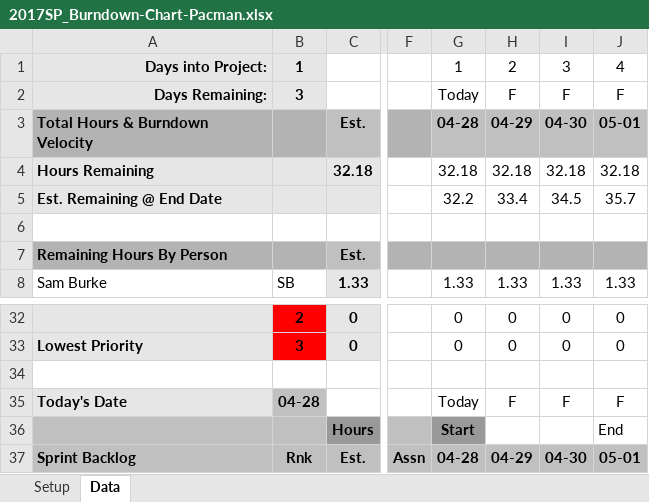
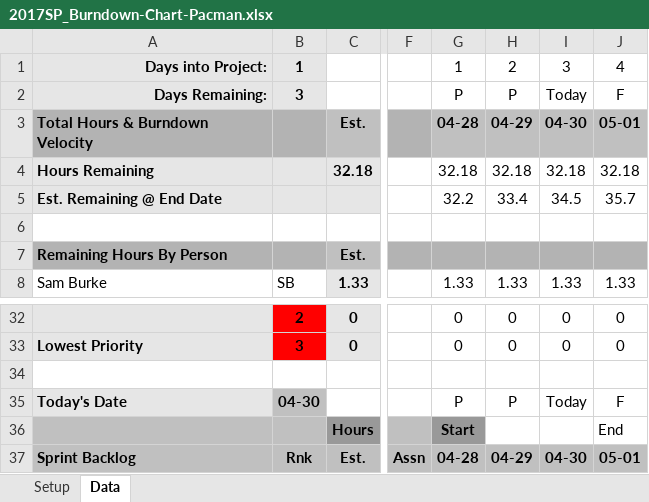
Before and after one commit to LMSC281Berklee/LMSC281_PacMan-Clone-Update, an Excel workbook: 2017SP_Burndown-Chart-Pacman.xlsx, sheet Data, drawn as a sheet; only a part is shown, gaps mark what is left out; values as stored, in another font and other column widths than the file's, no borders; charts and pictures and conditional formats not drawn; the diff names each change by its address in the sheet, - before the commit and + after, or states it on an @@ line.

```diff
--- a/2017SP_Burndown-Chart-Pacman.xlsx (sheet Data)
+++ b/2017SP_Burndown-Chart-Pacman.xlsx (sheet Data)
-G2: Today
+G2: P
-H2: F
+H2: P
-I2: F
+I2: Today
-B35: 04-28
+B35: 04-30
-G35: Today
+G35: P
-H35: F
+H35: P
-I35: F
+I35: Today
```
Also changed, not shown: charts or pictures, 5 other files.
